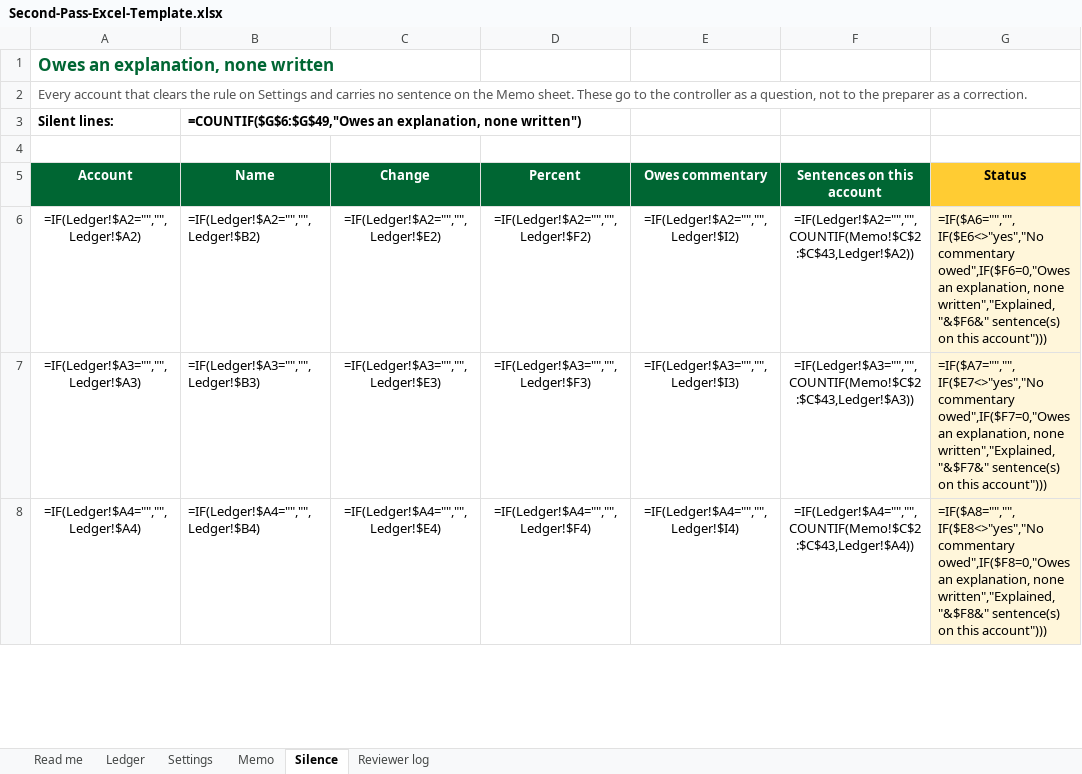
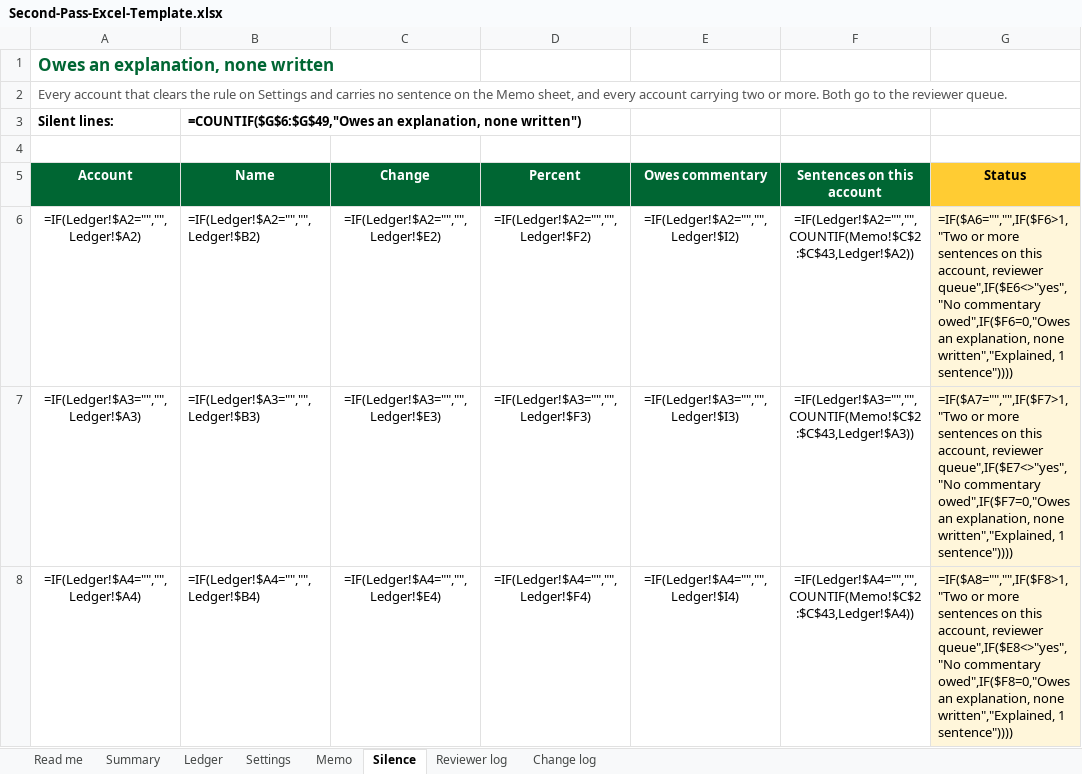
Before and after one commit to fiscalpatriots/beat-the-machine, an Excel workbook: Second-Pass-Excel-Template.xlsx, sheet Silence, drawn as a sheet; only a part is shown; values as stored, in another font and other column widths than the file's, no borders; formulas without a stored value are shown as written; the diff covers the shown part only; the diff names each change by its address in the sheet, - before the commit and + after, or states it on an @@ line.

```diff
--- a/Second-Pass-Excel-Template.xlsx (sheet Silence)
+++ b/Second-Pass-Excel-Template.xlsx (sheet Silence)
+sheet tab: Summary
+sheet tab: Change log
-A2 (Account): …the Memo sheet. These go to the controller as a question, not to the preparer as a correction.
+A2 (Account): …the Memo sheet, and every account carrying two or more. Both go to the reviewer queue.
-G6 (Status): =IF($A6="","",IF($E6<>"yes","No commentary owed",IF($F6=0,"Owes an explanation, none written","Explained, "&$F6&" sentence(s) on this account")))
+G6 (Status): =IF($A6="","",IF($F6>1,"Two or more sentences on this account, reviewer queue",IF($E6<>"yes","No commentary owed",IF($F6=0,"Owes an explanation, none written","Explained, 1 sentence"))))
-G7 (Status): =IF($A7="","",IF($E7<>"yes","No commentary owed",IF($F7=0,"Owes an explanation, none written","Explained, "&$F7&" sentence(s) on this account")))
+G7 (Status): =IF($A7="","",IF($F7>1,"Two or more sentences on this account, reviewer queue",IF($E7<>"yes","No commentary owed",IF($F7=0,"Owes an explanation, none written","Explained, 1 sentence"))))
-G8 (Status): =IF($A8="","",IF($E8<>"yes","No commentary owed",IF($F8=0,"Owes an explanation, none written","Explained, "&$F8&" sentence(s) on this account")))
+G8 (Status): =IF($A8="","",IF($F8>1,"Two or more sentences on this account, reviewer queue",IF($E8<>"yes","No commentary owed",IF($F8=0,"Owes an explanation, none written","Explained, 1 sentence"))))
```
Also changed, not shown: 41 edited cells elsewhere in this sheet, sheet Memo, sheet Read me, sheet Reviewer log, sheet Settings, 10 other files.
